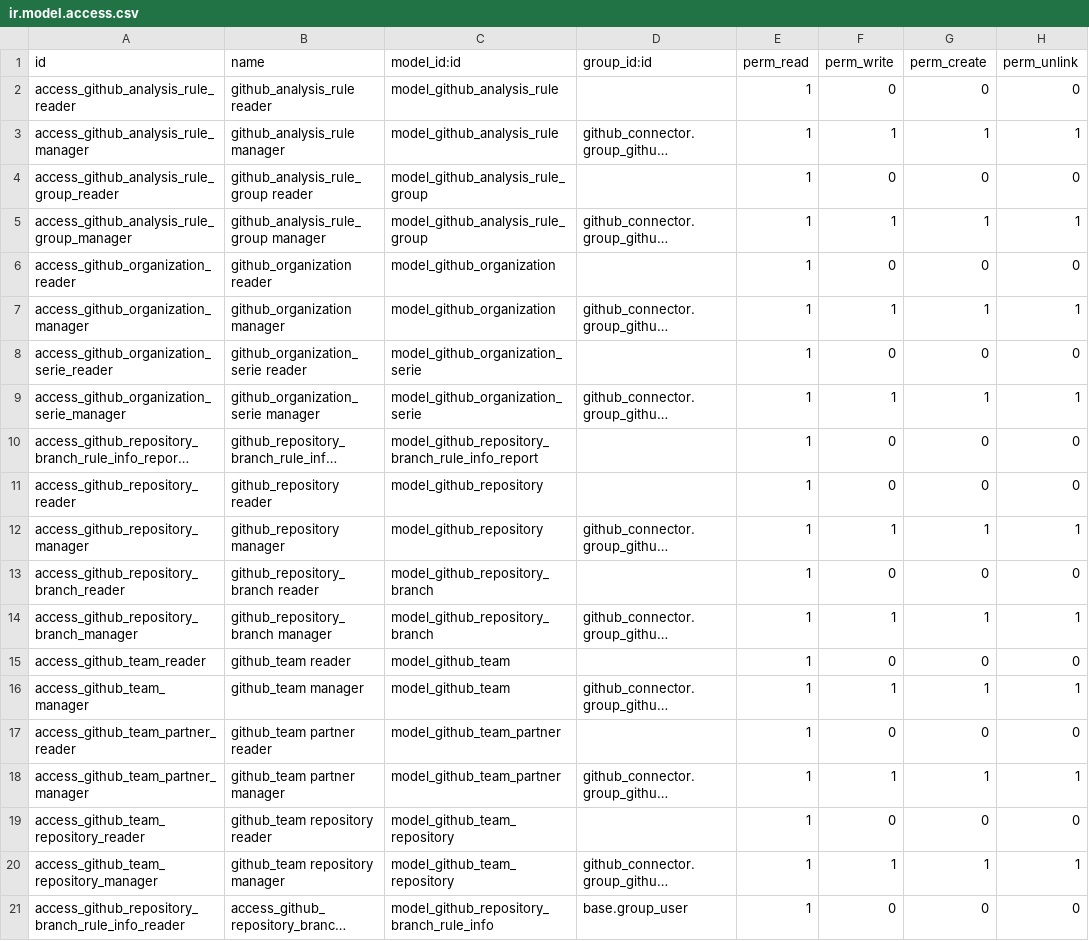
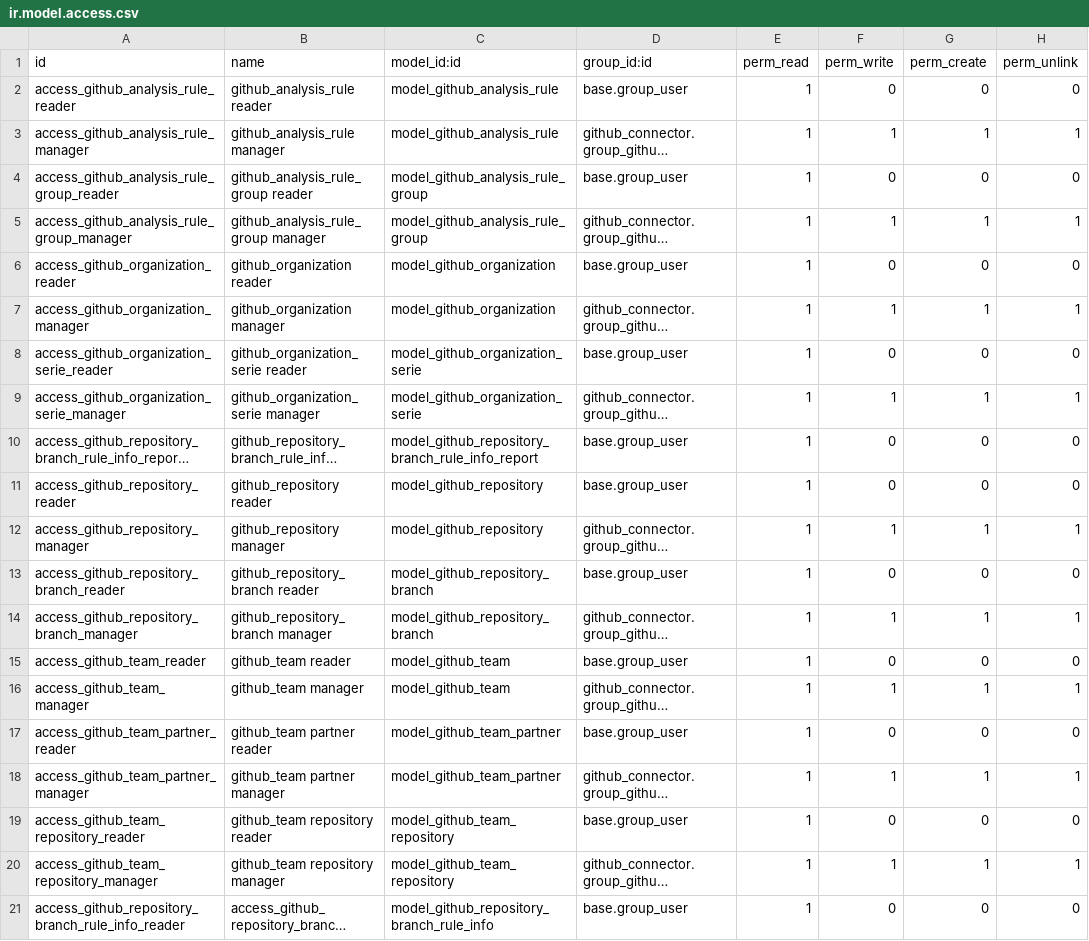
Before and after one commit to ahkio/interface-github, a CSV file: github_connector/security/ir.model.access.csv, drawn as a sheet; only a part is shown; long unchanged cells end in …; the diff names each change by its address in the sheet, - before the commit and + after, or states it on an @@ line.

Commit message:
[MIG] github_connector: Migration to 17.0
TT51638

```diff
--- a/github_connector/security/ir.model.access.csv
+++ b/github_connector/security/ir.model.access.csv
-D2 (group_id:id): (empty)
+D2 (group_id:id): base.group_user
-D4 (group_id:id): (empty)
+D4 (group_id:id): base.group_user
-D6 (group_id:id): (empty)
+D6 (group_id:id): base.group_user
-D8 (group_id:id): (empty)
+D8 (group_id:id): base.group_user
-D10:D11 (group_id:id): (empty)
+D10:D11 (group_id:id): base.group_user
-D13 (group_id:id): (empty)
+D13 (group_id:id): base.group_user
-D15 (group_id:id): (empty)
+D15 (group_id:id): base.group_user
-D17 (group_id:id): (empty)
+D17 (group_id:id): base.group_user
-D19 (group_id:id): (empty)
+D19 (group_id:id): base.group_user
```
Also changed, not shown: 24 other files.
